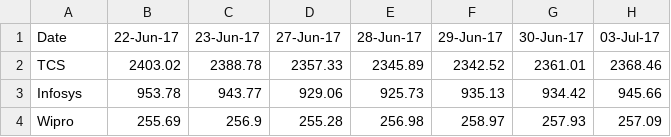
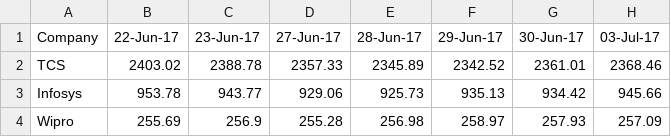
Before and after one commit to Piraspberry/Robotics, a CSV file: data4chart.csv, drawn as a sheet; only a part is shown; the diff names each change by its address in the sheet, - before the commit and + after, or states it on an @@ line.

Commit message:
Update data4chart.csv

```diff
--- a/data4chart.csv
+++ b/data4chart.csv
-A1: Date
+A1: Company
```
